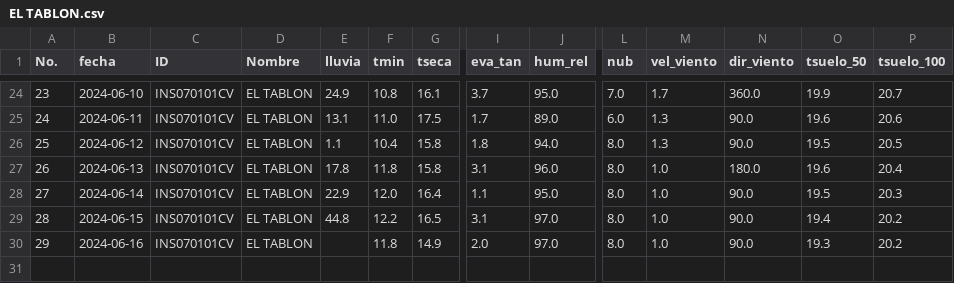
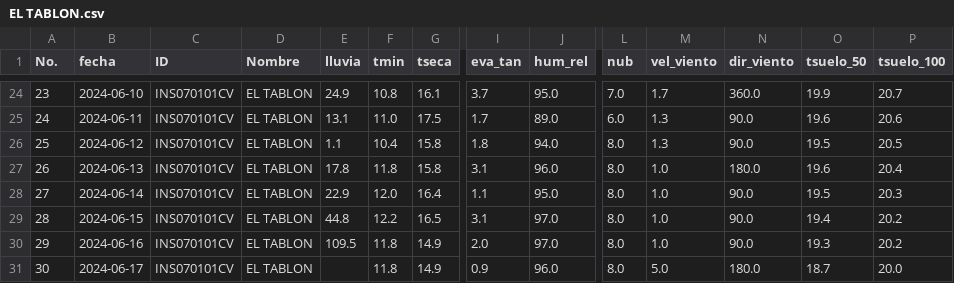
Before and after one commit to Climatologia-INSIVUMEH/monthly_data_by_station_csv, a CSV file: outputcsv/EL TABLON.csv, drawn as a sheet; only a part is shown, gaps mark what is left out; rows hold the shown columns only; the diff names each change by its address in the sheet, - before the commit and + after, or states it on an @@ line.

```diff
--- a/outputcsv/EL TABLON.csv
+++ b/outputcsv/EL TABLON.csv
-E30 (lluvia): (empty)
+E30 (lluvia): 109.5
+row 31: 30 | 2024-06-17 | INS070101CV | EL TABLON |  | 11.8 | 14.9 | 0.9 | 96.0 | 8.0 | 5.0 | 180.0 | 18.7 | 20.0
```
Also changed, not shown: outputcsv/CAMOTAN.csv, outputcsv/CHAMPERICO FEGUA.csv, 51 other files.
